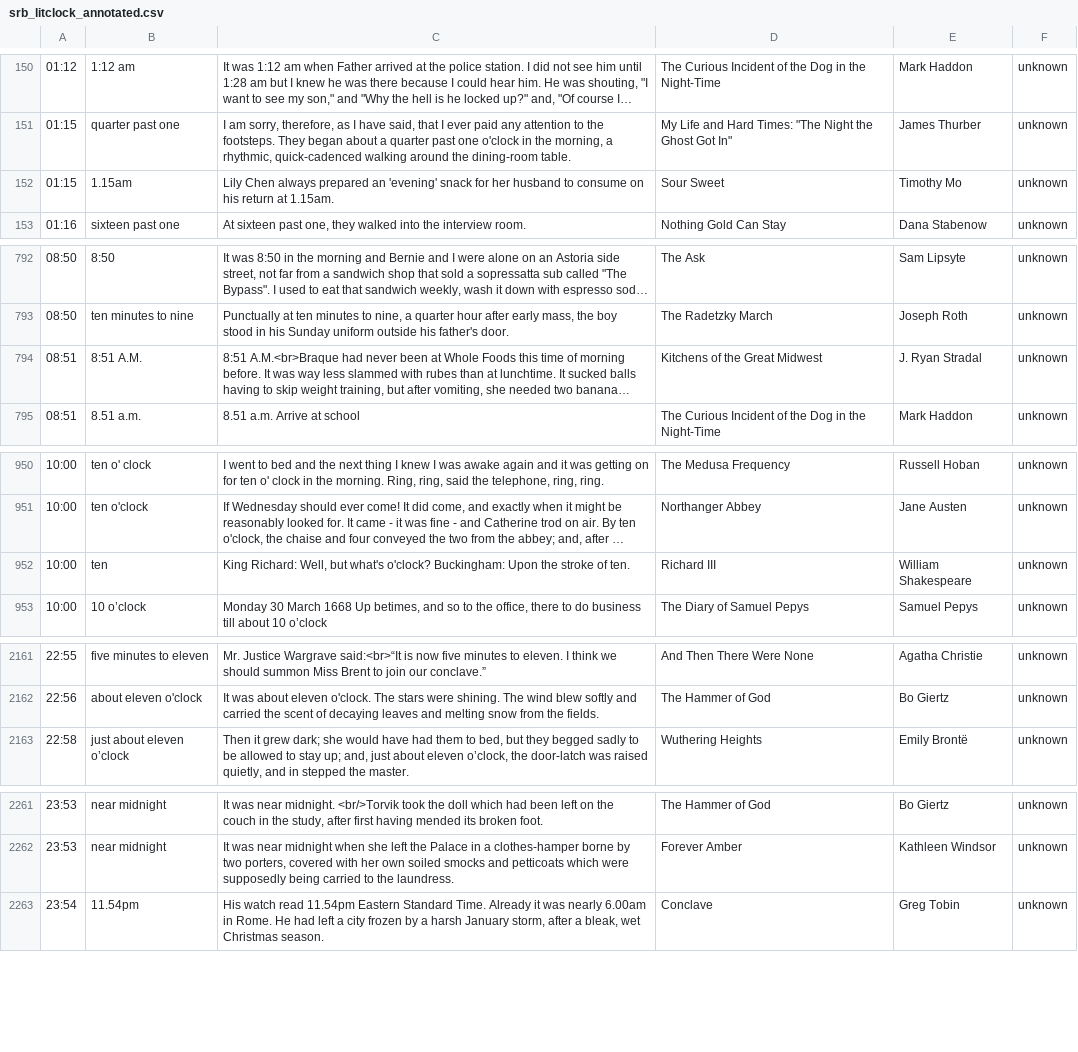
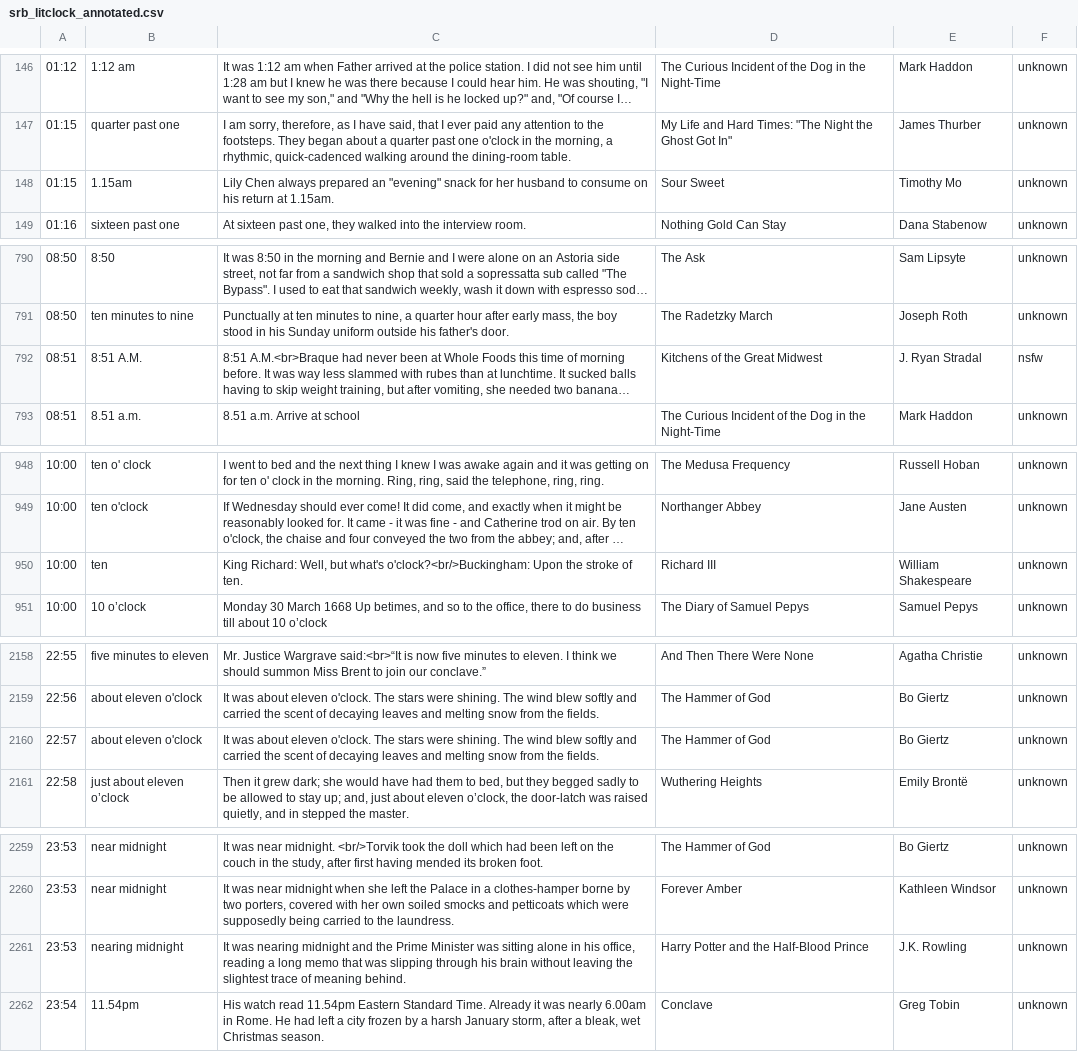
Before and after one commit to srosebattles/quoting_clock, a CSV file: src/components/Clock/srb_litclock_annotated.csv, drawn as a sheet; only a part is shown, gaps mark what is left out; long unchanged cells end in …; addresses are those after the commit; the diff covers the shown part only; the diff names each change by its address in the sheet, - before the commit and + after, or states it on an @@ line.

```diff
--- a/src/components/Clock/srb_litclock_annotated.csv
+++ b/src/components/Clock/srb_litclock_annotated.csv
-C148: …prepared an 'evening' snack for…
+C148: …prepared an "evening" snack for…
-F792: unknown
+F792: nsfw
-C950: …but what's o'clock? Buckingham: Upon the…
+C950: …but what's o'clock?<br/>Buckingham: Upon the…
+row 2160: 22:57 | about eleven o'clock | It was about eleven o'clock. The stars were shining. The wind blew softly and carried the scent of decaying leaves and melting snow from the fields. | The Hammer of God | Bo Giertz | unknown
+row 2261: 23:53 | nearing midnight | It was nearing midnight and the Prime Minister was sitting alone in his office, reading a long memo that was slipping through his brain without leaving the slightest trace of meaning behind. | Harry Potter and the Half-Blood Prince | J.K. Rowling | unknown
```
Also changed, not shown: 6 added rows, 9 removed rows and 2 edited cells elsewhere in this file, 1 other file.
